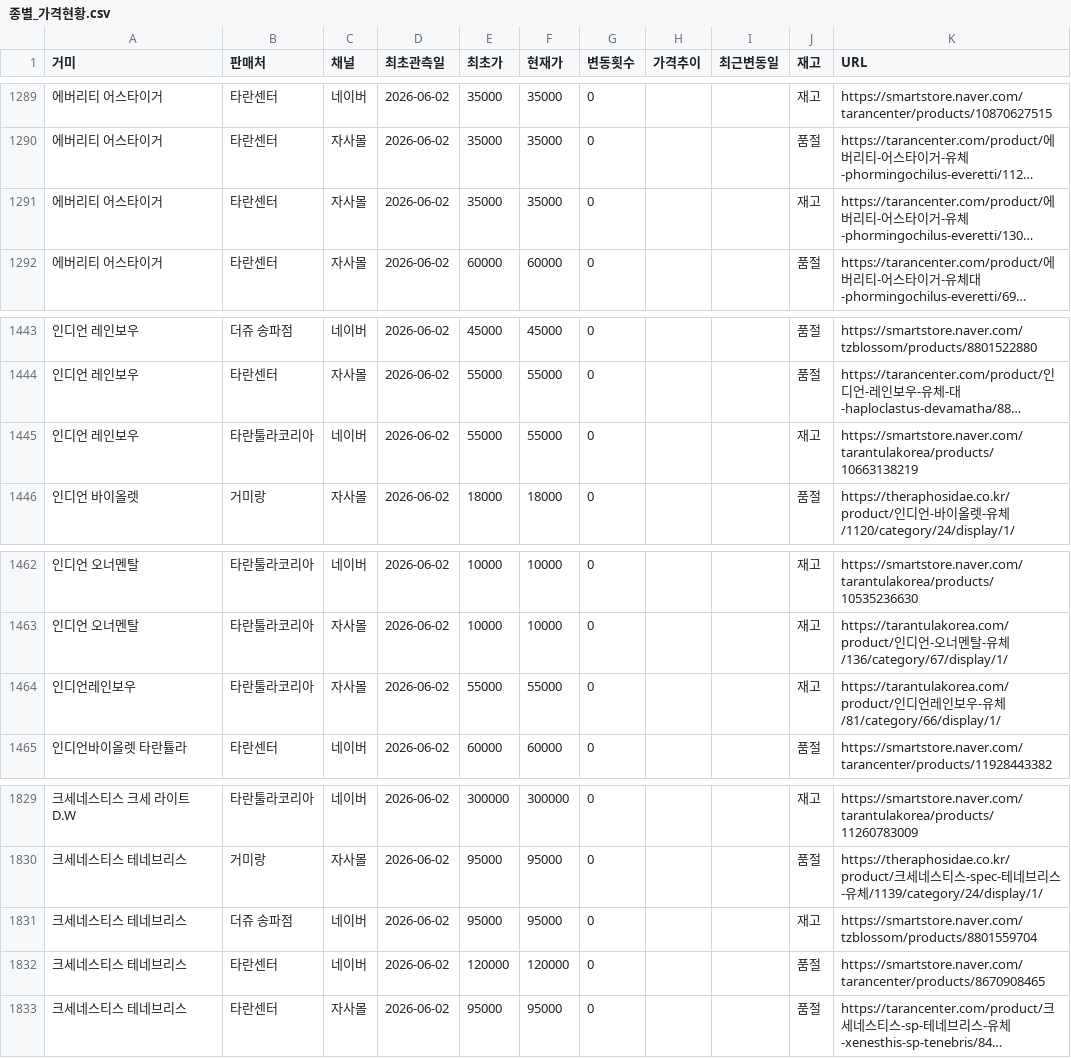
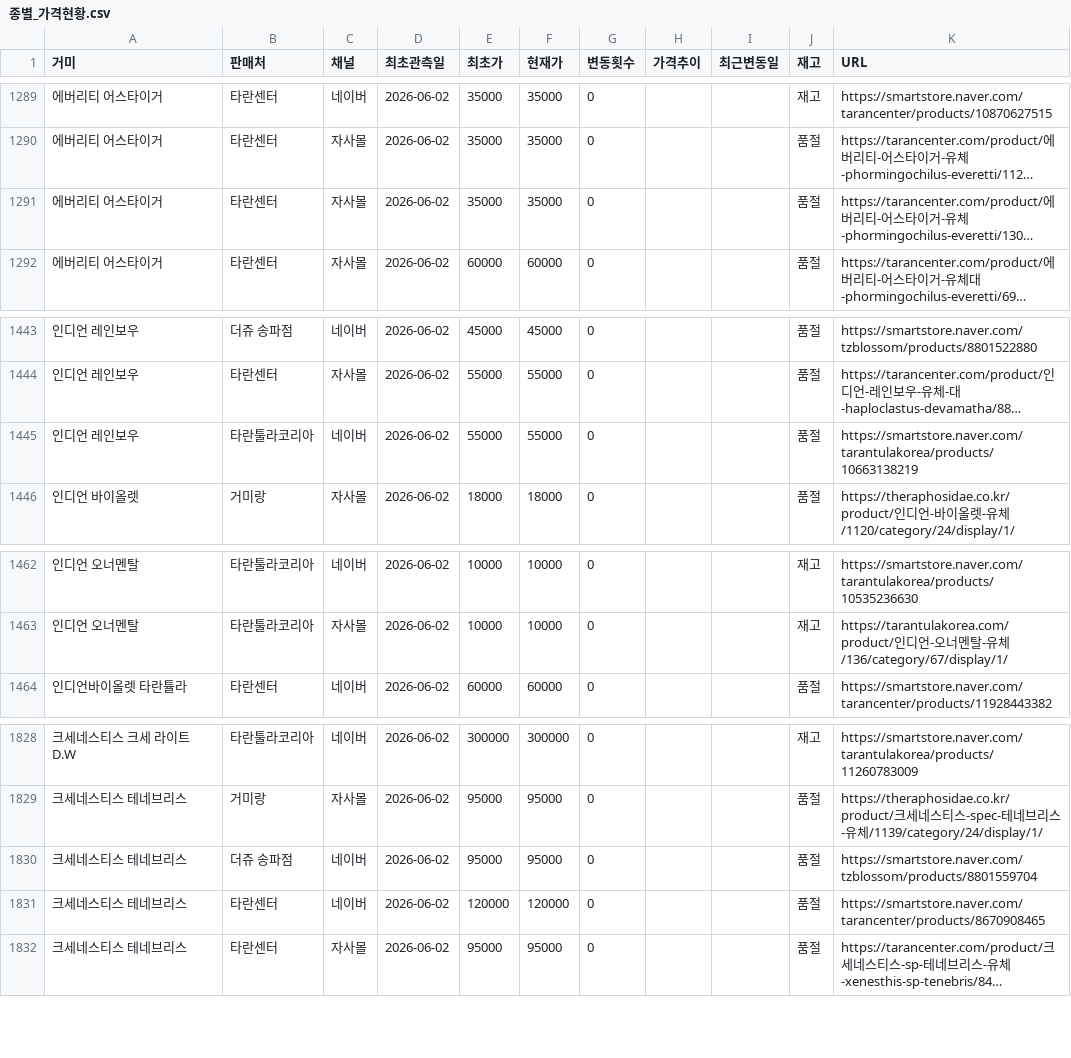
Before and after one commit to janghongku/tarantula-prices, a CSV file: outputs/종별_가격현황.csv, drawn as a sheet; only a part is shown, gaps mark what is left out; long unchanged cells end in …; removed rows and columns are numbered as before the commit, all else as after; the diff names each change by its address in the sheet, - before the commit and + after, or states it on an @@ line.

```diff
--- a/outputs/종별_가격현황.csv
+++ b/outputs/종별_가격현황.csv
-J1291 (재고): 재고
+J1291 (재고): 품절
-J1445 (재고): 재고
+J1445 (재고): 품절
-row 1464: 인디언레인보우 | 타란툴라코리아 | 자사몰 | 2026-06-02 | 55000 | 55000 | 0 |  |  | 재고 | https://tarantulakorea.com/product/인디언레인보우-유체/81/category/66/display/1/
-J1830 (재고): 재고
+J1830 (재고): 품절
```
Also changed, not shown: 2 other files.
